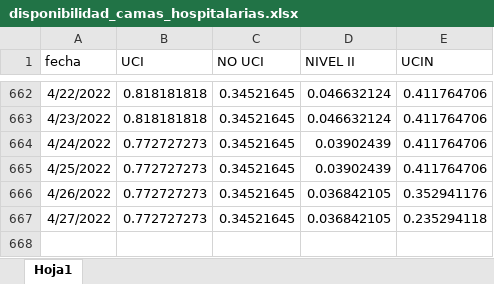
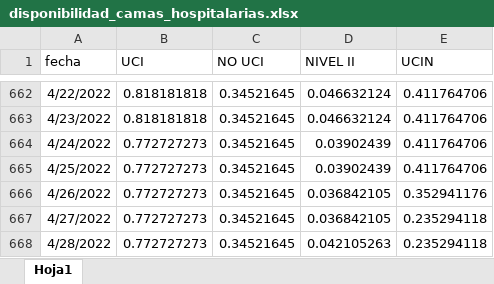
Before and after one commit to JoeloSumerente/GERESA_dashboard, an Excel workbook: data/source1_camas/input/disponibilidad_camas_hospitalarias.xlsx, sheet Hoja1, drawn as a sheet; only a part is shown, gaps mark what is left out; values as stored, in another font and other column widths than the file's, no borders; the diff names each change by its address in the sheet, - before the commit and + after, or states it on an @@ line.

```diff
--- a/data/source1_camas/input/disponibilidad_camas_hospitalarias.xlsx (sheet Hoja1)
+++ b/data/source1_camas/input/disponibilidad_camas_hospitalarias.xlsx (sheet Hoja1)
+row 668: 4/28/2022 | 0.772727273 | 0.34521645 | 0.042105263 | 0.235294118
```
Also changed, not shown: 3 other files.
